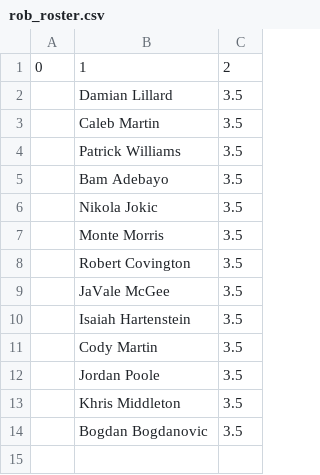
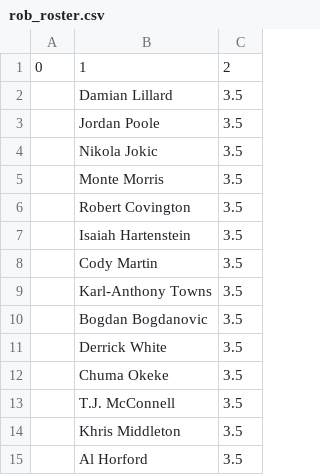
Before and after one commit to robgarbanati/fbb, a CSV file: rosters/rob_roster.csv, drawn as a sheet.

```diff
--- a/rosters/rob_roster.csv
+++ b/rosters/rob_roster.csv
@@ -2,5 +2,3 @@
 ,Damian Lillard,3.5
-,Caleb Martin,3.5
-,Patrick Williams,3.5
-,Bam Adebayo,3.5
+,Jordan Poole,3.5
 ,Nikola Jokic,3.5
@@ -8,7 +6,10 @@
 ,Robert Covington,3.5
-,JaVale McGee,3.5
 ,Isaiah Hartenstein,3.5
 ,Cody Martin,3.5
-,Jordan Poole,3.5
+,Karl-Anthony Towns,3.5
+,Bogdan Bogdanovic,3.5
+,Derrick White,3.5
+,Chuma Okeke,3.5
+,T.J. McConnell,3.5
 ,Khris Middleton,3.5
-,Bogdan Bogdanovic,3.5
+,Al Horford,3.5
```
Also changed, not shown: rosters/akbar_roster.csv, rosters/ben_roster.csv, 18 other files.
